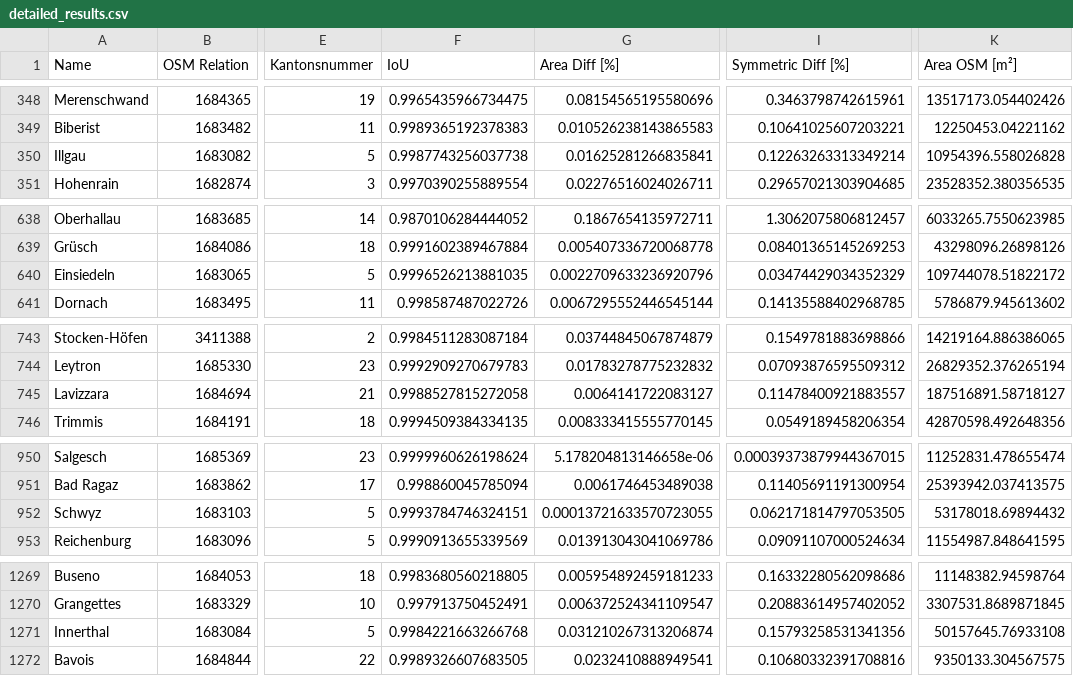
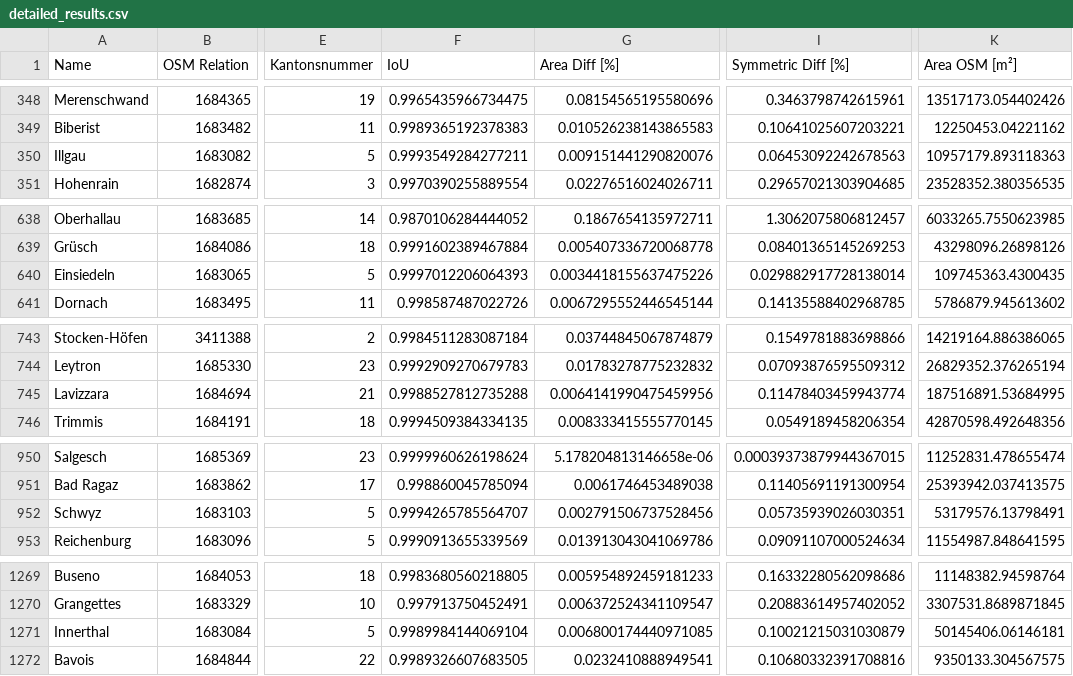
Before and after one commit to habi/swissboundaries, a CSV file: output/detailed_results.csv, drawn as a sheet; only a part is shown, gaps mark what is left out; the diff covers the shown part only; the diff names each change by its address in the sheet, - before the commit and + after, or states it on an @@ line.

```diff
--- a/output/detailed_results.csv
+++ b/output/detailed_results.csv
-F350 (IoU): 0.9987743256037738
+F350 (IoU): 0.9993549284277211
-G350 (Area Diff [%]): 0.01625281266835841
+G350 (Area Diff [%]): 0.009151441290820076
-I350 (Symmetric Diff [%]): 0.12263263313349214
+I350 (Symmetric Diff [%]): 0.06453092242678563
-K350 (Area OSM [m²]): 10954396.558026828
+K350 (Area OSM [m²]): 10957179.893118363
-F640 (IoU): 0.9996526213881035
+F640 (IoU): 0.9997012206064393
-G640 (Area Diff [%]): 0.0022709633236920796
+G640 (Area Diff [%]): 0.0034418155637475226
-I640 (Symmetric Diff [%]): 0.03474429034352329
+I640 (Symmetric Diff [%]): 0.029882917728138014
-K640 (Area OSM [m²]): 109744078.51822172
+K640 (Area OSM [m²]): 109745363.4300435
-F745 (IoU): 0.9988527815272058
+F745 (IoU): 0.9988527812735288
-G745 (Area Diff [%]): 0.0064141722083127
+G745 (Area Diff [%]): 0.0064141990475459956
-I745 (Symmetric Diff [%]): 0.11478400921883557
+I745 (Symmetric Diff [%]): 0.11478403459943774
-K745 (Area OSM [m²]): 187516891.58718127
+K745 (Area OSM [m²]): 187516891.53684995
-F952 (IoU): 0.9993784746324151
+F952 (IoU): 0.9994265785564707
-G952 (Area Diff [%]): 0.00013721633570723055
+G952 (Area Diff [%]): 0.002791506737528456
-I952 (Symmetric Diff [%]): 0.062171814797053505
+I952 (Symmetric Diff [%]): 0.05735939026030351
-K952 (Area OSM [m²]): 53178018.69894432
+K952 (Area OSM [m²]): 53179576.13798491
-F1271 (IoU): 0.9984221663266768
+F1271 (IoU): 0.9989984144069104
-G1271 (Area Diff [%]): 0.031210267313206874
+G1271 (Area Diff [%]): 0.006800174440971085
-I1271 (Symmetric Diff [%]): 0.15793258531341356
+I1271 (Symmetric Diff [%]): 0.10021215031030879
-K1271 (Area OSM [m²]): 50157645.76933108
+K1271 (Area OSM [m²]): 50145406.06146181
```
Also changed, not shown: 61 edited cells elsewhere in this file, 6 other files.
